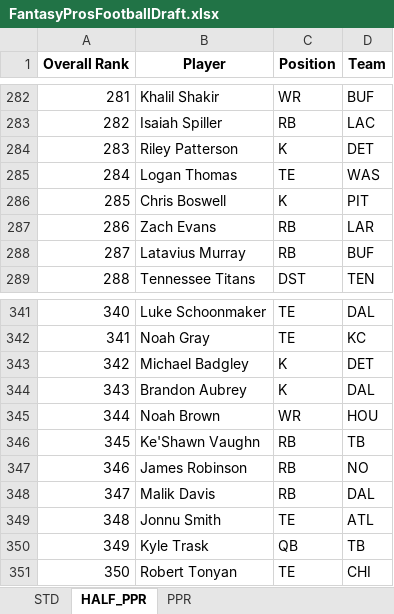
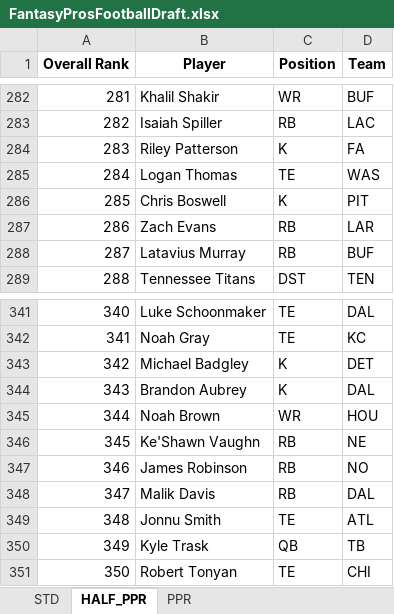
Before and after one commit to barbacbd/FantasyRankings, an Excel workbook: docs/FantasyProsFootballDraft.xlsx, sheet HALF_PPR, drawn as a sheet; only a part is shown, gaps mark what is left out; values as stored, in another font and other column widths than the file's, no borders; the diff names each change by its address in the sheet, - before the commit and + after, or states it on an @@ line.

```diff
--- a/docs/FantasyProsFootballDraft.xlsx (sheet HALF_PPR)
+++ b/docs/FantasyProsFootballDraft.xlsx (sheet HALF_PPR)
-D284 (Team): DET
+D284 (Team): FA
-D346 (Team): TB
+D346 (Team): NE
```
Also changed, not shown: sheet STD, sheet PPR, docs/FantasyProsBaseballDraft.xlsx, docs/FantasyProsBasketballDraft.xlsx, 8 other files.
